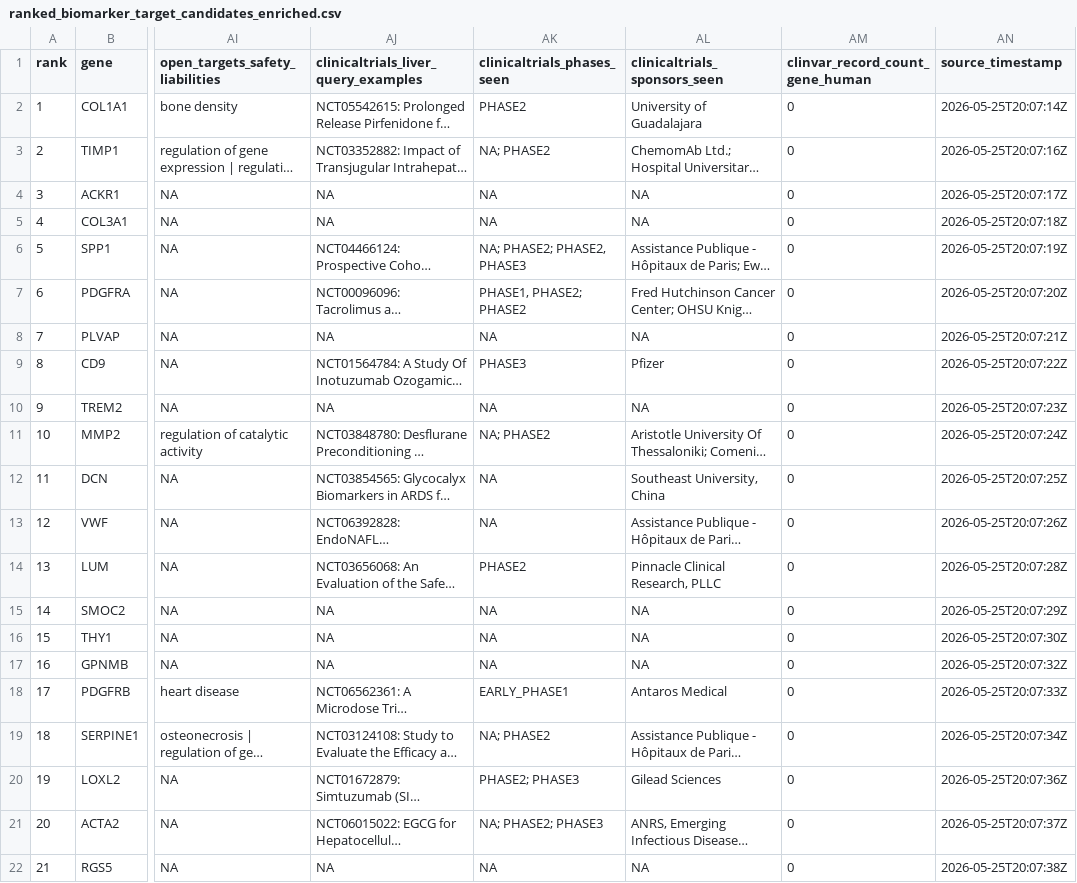
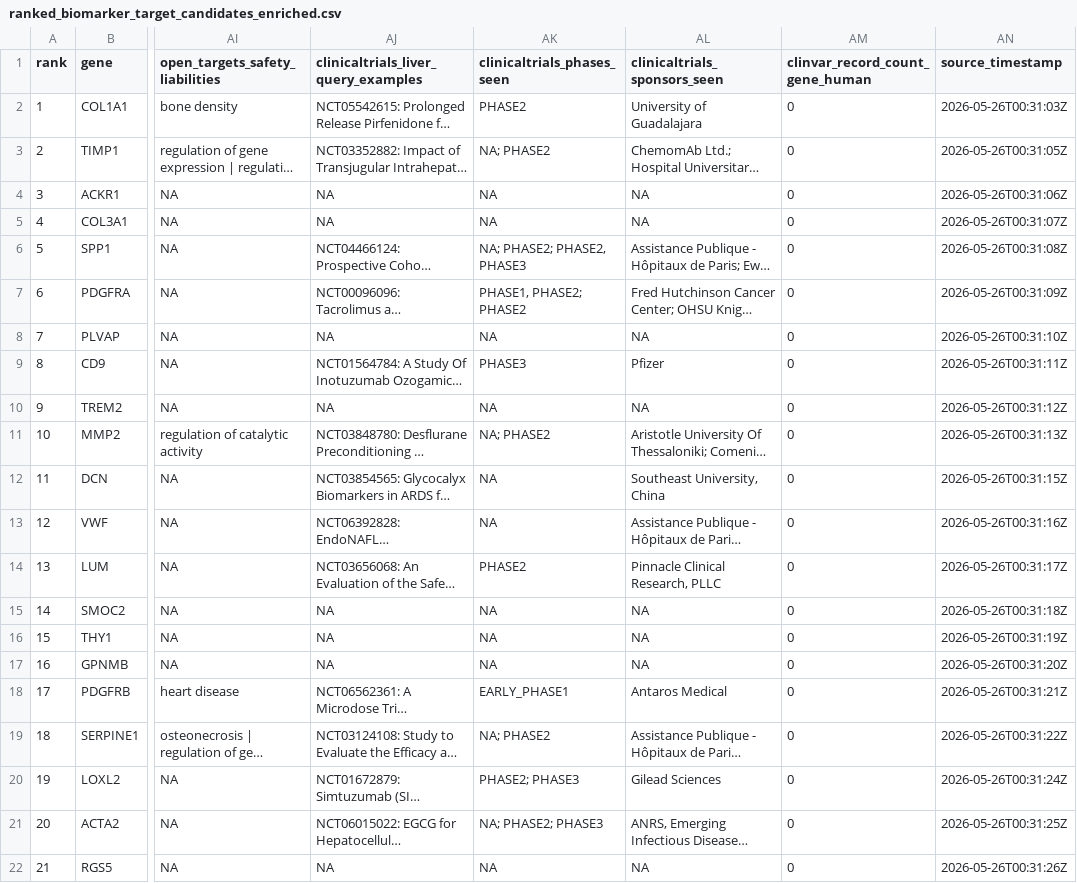
Before and after one commit to Caffeinated-Code/Ramachandran2019_LiverCirrhosis_MASH_scRNAseq, a CSV file: reports/tables/ranked_biomarker_target_candidates_enriched.csv, drawn as a sheet; only a part is shown, gaps mark what is left out; long unchanged cells end in …; the diff names each change by its address in the sheet, - before the commit and + after, or states it on an @@ line.

```diff
--- a/reports/tables/ranked_biomarker_target_candidates_enriched.csv
+++ b/reports/tables/ranked_biomarker_target_candidates_enriched.csv
-AN2 (source_timestamp): 2026-05-25T20:07:14Z
+AN2 (source_timestamp): 2026-05-26T00:31:03Z
-AN3 (source_timestamp): 2026-05-25T20:07:16Z
+AN3 (source_timestamp): 2026-05-26T00:31:05Z
-AN4 (source_timestamp): 2026-05-25T20:07:17Z
+AN4 (source_timestamp): 2026-05-26T00:31:06Z
-AN5 (source_timestamp): 2026-05-25T20:07:18Z
+AN5 (source_timestamp): 2026-05-26T00:31:07Z
-AN6 (source_timestamp): 2026-05-25T20:07:19Z
+AN6 (source_timestamp): 2026-05-26T00:31:08Z
-AN7 (source_timestamp): 2026-05-25T20:07:20Z
+AN7 (source_timestamp): 2026-05-26T00:31:09Z
-AN8 (source_timestamp): 2026-05-25T20:07:21Z
+AN8 (source_timestamp): 2026-05-26T00:31:10Z
-AN9 (source_timestamp): 2026-05-25T20:07:22Z
+AN9 (source_timestamp): 2026-05-26T00:31:11Z
-AN10 (source_timestamp): 2026-05-25T20:07:23Z
+AN10 (source_timestamp): 2026-05-26T00:31:12Z
-AN11 (source_timestamp): 2026-05-25T20:07:24Z
+AN11 (source_timestamp): 2026-05-26T00:31:13Z
-AN12 (source_timestamp): 2026-05-25T20:07:25Z
+AN12 (source_timestamp): 2026-05-26T00:31:15Z
-AN13 (source_timestamp): 2026-05-25T20:07:26Z
+AN13 (source_timestamp): 2026-05-26T00:31:16Z
-AN14 (source_timestamp): 2026-05-25T20:07:28Z
+AN14 (source_timestamp): 2026-05-26T00:31:17Z
-AN15 (source_timestamp): 2026-05-25T20:07:29Z
+AN15 (source_timestamp): 2026-05-26T00:31:18Z
-AN16 (source_timestamp): 2026-05-25T20:07:30Z
+AN16 (source_timestamp): 2026-05-26T00:31:19Z
-AN17 (source_timestamp): 2026-05-25T20:07:32Z
+AN17 (source_timestamp): 2026-05-26T00:31:20Z
-AN18 (source_timestamp): 2026-05-25T20:07:33Z
+AN18 (source_timestamp): 2026-05-26T00:31:21Z
-AN19 (source_timestamp): 2026-05-25T20:07:34Z
+AN19 (source_timestamp): 2026-05-26T00:31:22Z
-AN20 (source_timestamp): 2026-05-25T20:07:36Z
+AN20 (source_timestamp): 2026-05-26T00:31:24Z
-AN21 (source_timestamp): 2026-05-25T20:07:37Z
+AN21 (source_timestamp): 2026-05-26T00:31:25Z
-AN22 (source_timestamp): 2026-05-25T20:07:38Z
+AN22 (source_timestamp): 2026-05-26T00:31:26Z
```
Also changed, not shown: dashboard/data/ranked_candidates.csv, reports/tables/ranked_biomarker_target_candidates_translational.csv, 51 other files.
